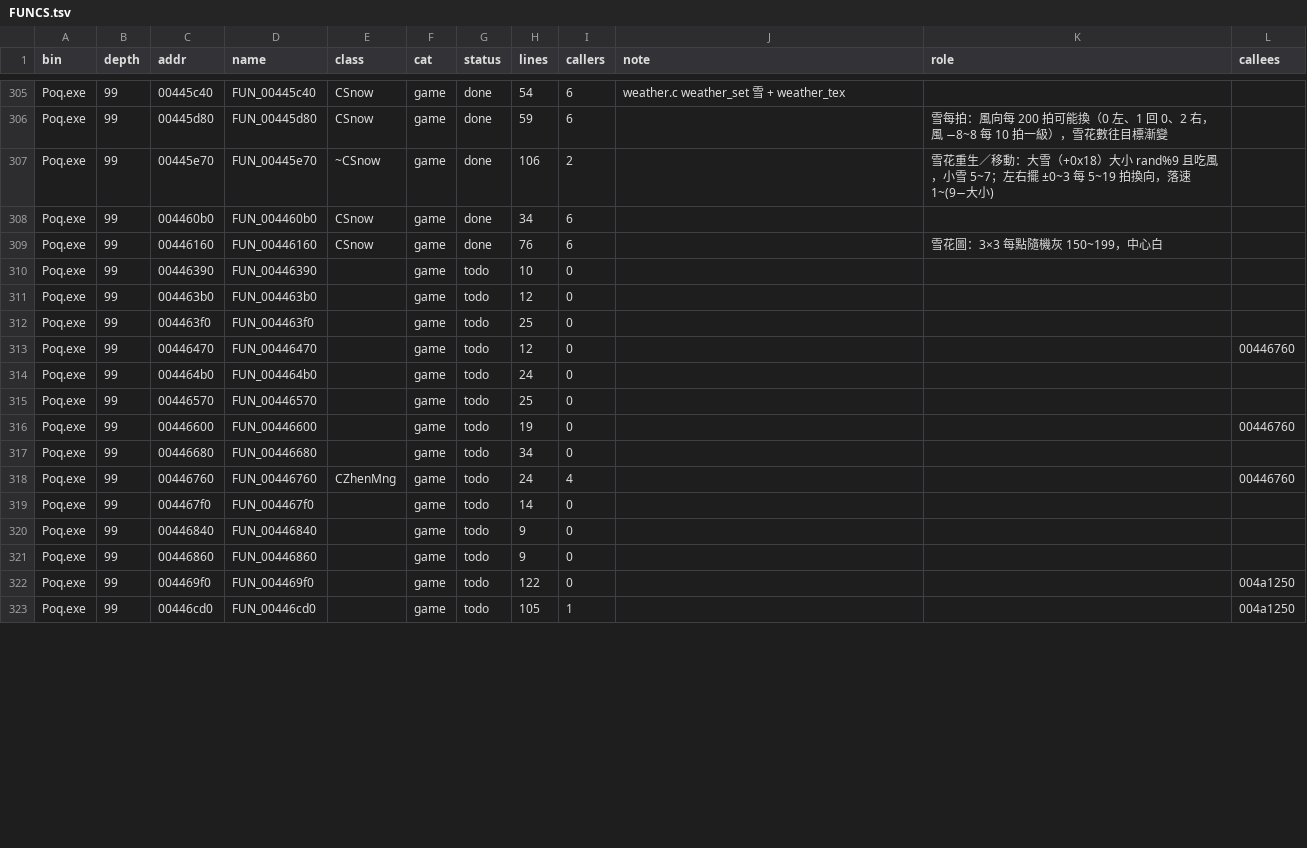
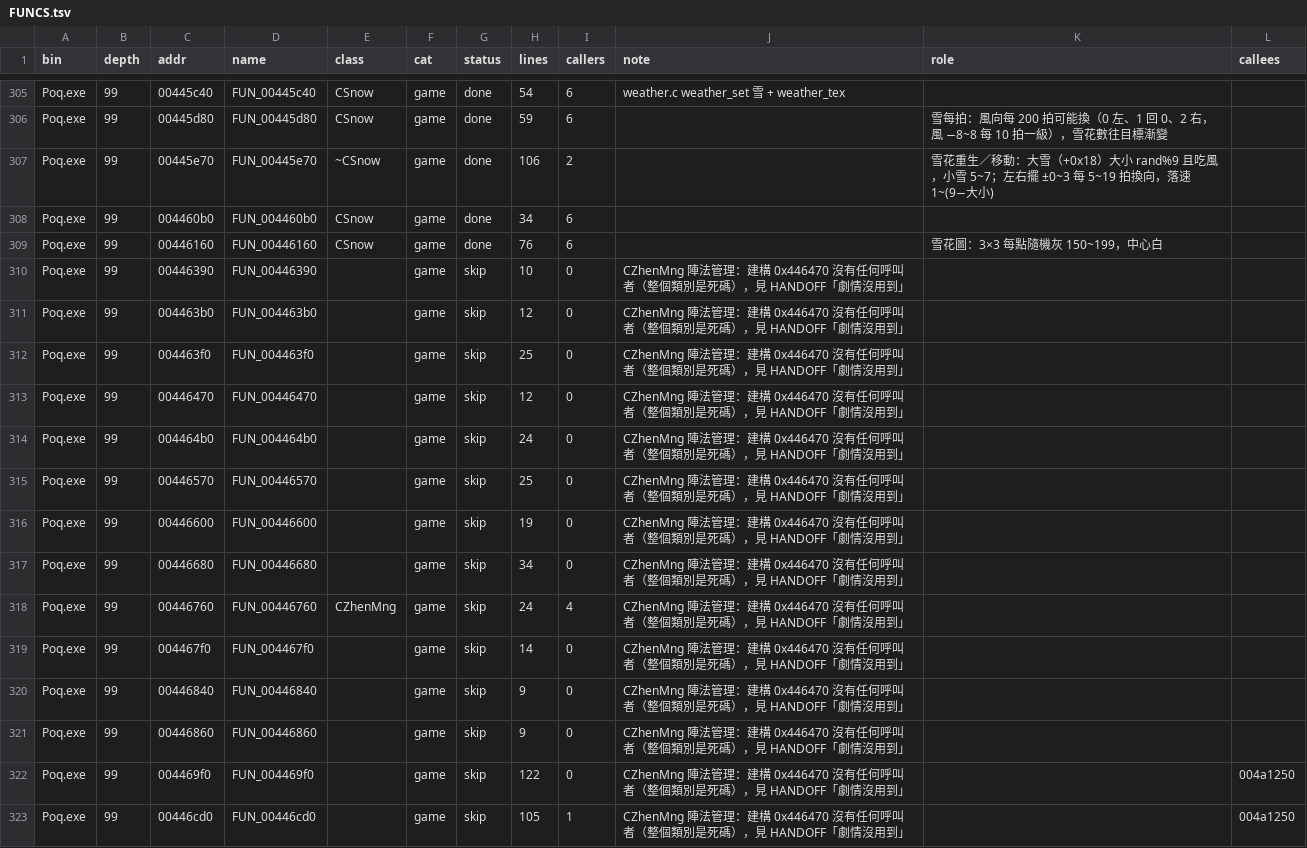
Before and after one commit to chanwunkong/SideTest, a TSV file: QinPort/FUNCS.tsv, drawn as a sheet; only a part is shown, gaps mark what is left out; the diff covers the shown part only.

```diff
--- a/QinPort/FUNCS.tsv
+++ b/QinPort/FUNCS.tsv
@@ -309,15 +309,15 @@ Poq.exe	99	004460b0	FUN_004460b0	CSnow	game	done	34	6
 Poq.exe	99	00446160	FUN_00446160	CSnow	game	done	76	6		雪花圖：3×3 每點隨機灰 150~199，中心白	
-Poq.exe	99	00446390	FUN_00446390		game	todo	10	0			
-Poq.exe	99	004463b0	FUN_004463b0		game	todo	12	0			
-Poq.exe	99	004463f0	FUN_004463f0		game	todo	25	0			
-Poq.exe	99	00446470	FUN_00446470		game	todo	12	0			00446760
-Poq.exe	99	004464b0	FUN_004464b0		game	todo	24	0			
-Poq.exe	99	00446570	FUN_00446570		game	todo	25	0			
-Poq.exe	99	00446600	FUN_00446600		game	todo	19	0			00446760
-Poq.exe	99	00446680	FUN_00446680		game	todo	34	0			
-Poq.exe	99	00446760	FUN_00446760	CZhenMng	game	todo	24	4			00446760
-Poq.exe	99	004467f0	FUN_004467f0		game	todo	14	0			
-Poq.exe	99	00446840	FUN_00446840		game	todo	9	0			
-Poq.exe	99	00446860	FUN_00446860		game	todo	9	0			
-Poq.exe	99	004469f0	FUN_004469f0		game	todo	122	0			004a1250
-Poq.exe	99	00446cd0	FUN_00446cd0		game	todo	105	1			004a1250
+Poq.exe	99	00446390	FUN_00446390		game	skip	10	0	CZhenMng 陣法管理：建構 0x446470 沒有任何呼叫者（整個類別是死碼），見 HANDOFF「劇情沒用到」		
+Poq.exe	99	004463b0	FUN_004463b0		game	skip	12	0	CZhenMng 陣法管理：建構 0x446470 沒有任何呼叫者（整個類別是死碼），見 HANDOFF「劇情沒用到」		
+Poq.exe	99	004463f0	FUN_004463f0		game	skip	25	0	CZhenMng 陣法管理：建構 0x446470 沒有任何呼叫者（整個類別是死碼），見 HANDOFF「劇情沒用到」		
+Poq.exe	99	00446470	FUN_00446470		game	skip	12	0	CZhenMng 陣法管理：建構 0x446470 沒有任何呼叫者（整個類別是死碼），見 HANDOFF「劇情沒用到」		
+Poq.exe	99	004464b0	FUN_004464b0		game	skip	24	0	CZhenMng 陣法管理：建構 0x446470 沒有任何呼叫者（整個類別是死碼），見 HANDOFF「劇情沒用到」		
+Poq.exe	99	00446570	FUN_00446570		game	skip	25	0	CZhenMng 陣法管理：建構 0x446470 沒有任何呼叫者（整個類別是死碼），見 HANDOFF「劇情沒用到」		
+Poq.exe	99	00446600	FUN_00446600		game	skip	19	0	CZhenMng 陣法管理：建構 0x446470 沒有任何呼叫者（整個類別是死碼），見 HANDOFF「劇情沒用到」		
+Poq.exe	99	00446680	FUN_00446680		game	skip	34	0	CZhenMng 陣法管理：建構 0x446470 沒有任何呼叫者（整個類別是死碼），見 HANDOFF「劇情沒用到」		
+Poq.exe	99	00446760	FUN_00446760	CZhenMng	game	skip	24	4	CZhenMng 陣法管理：建構 0x446470 沒有任何呼叫者（整個類別是死碼），見 HANDOFF「劇情沒用到」		
+Poq.exe	99	004467f0	FUN_004467f0		game	skip	14	0	CZhenMng 陣法管理：建構 0x446470 沒有任何呼叫者（整個類別是死碼），見 HANDOFF「劇情沒用到」		
+Poq.exe	99	00446840	FUN_00446840		game	skip	9	0	CZhenMng 陣法管理：建構 0x446470 沒有任何呼叫者（整個類別是死碼），見 HANDOFF「劇情沒用到」		
+Poq.exe	99	00446860	FUN_00446860		game	skip	9	0	CZhenMng 陣法管理：建構 0x446470 沒有任何呼叫者（整個類別是死碼），見 HANDOFF「劇情沒用到」		
+Poq.exe	99	004469f0	FUN_004469f0		game	skip	122	0	CZhenMng 陣法管理：建構 0x446470 沒有任何呼叫者（整個類別是死碼），見 HANDOFF「劇情沒用到」		004a1250
+Poq.exe	99	00446cd0	FUN_00446cd0		game	skip	105	1	CZhenMng 陣法管理：建構 0x446470 沒有任何呼叫者（整個類別是死碼），見 HANDOFF「劇情沒用到」		004a1250
```
Also changed, not shown: 75 edited cells elsewhere in this file, 4 other files.
